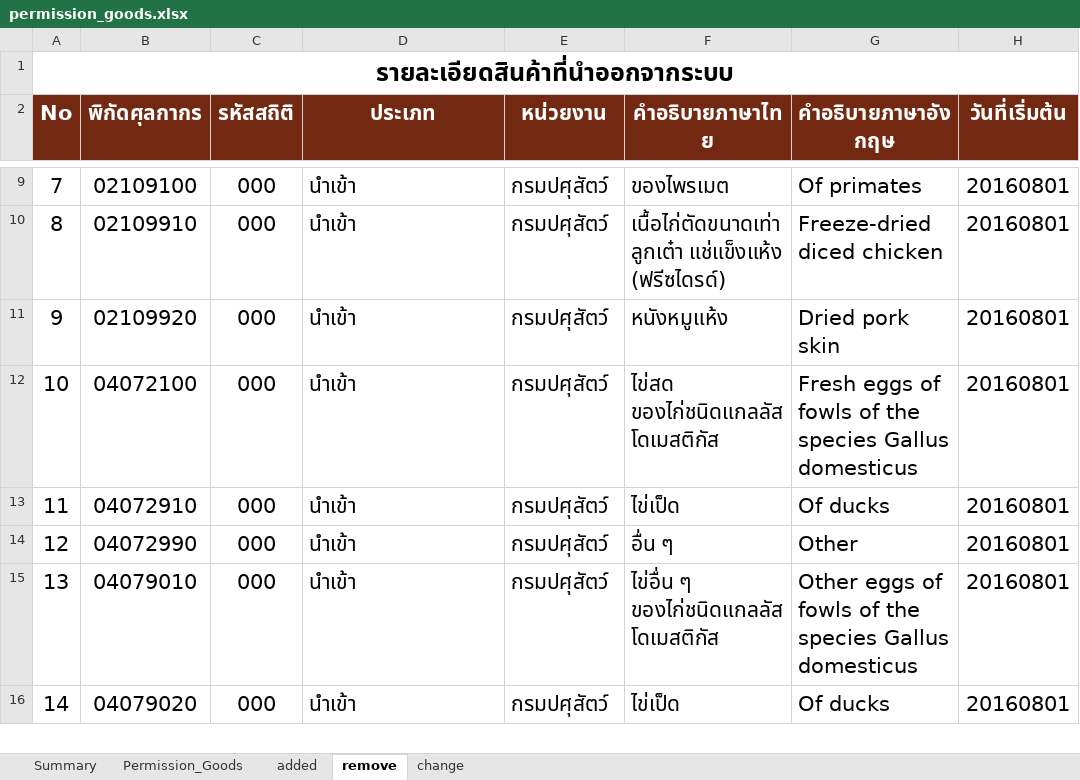
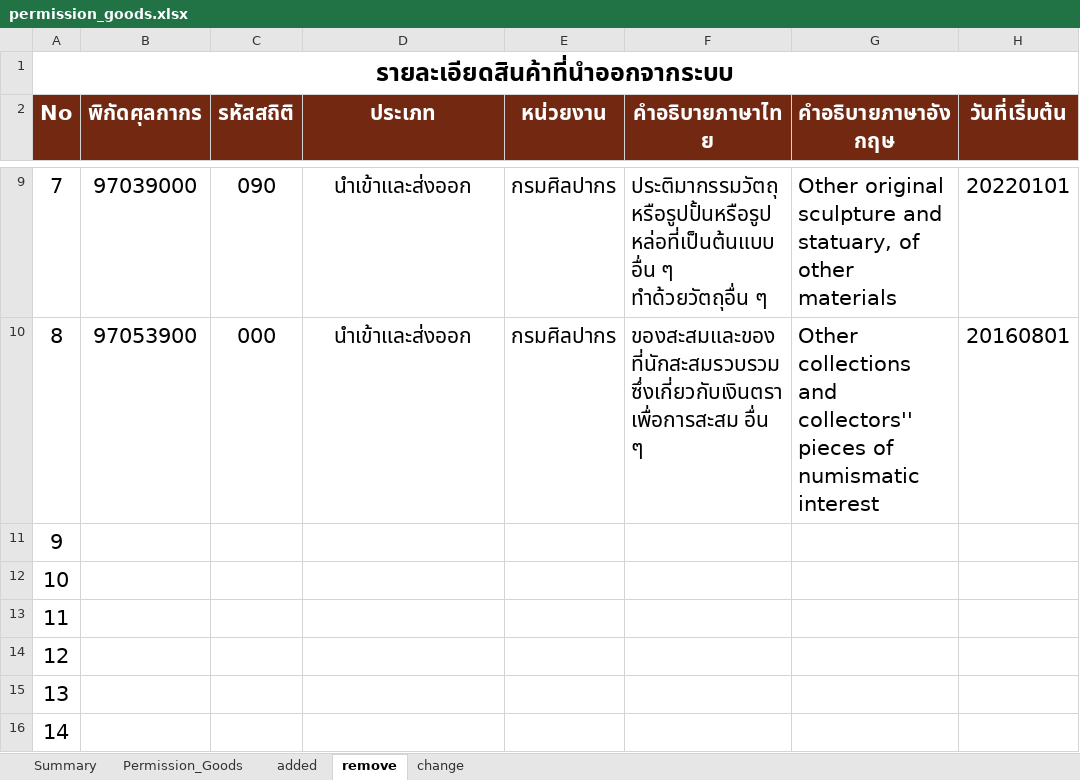
Before and after one commit to ecs-support/contents, an Excel workbook: reference/static/files/permission_goods.xlsx, sheet remove, drawn as a sheet; only a part is shown, gaps mark what is left out; values as stored, in another font and other column widths than the file's, no borders; the diff covers the shown part only; the diff names each change by its address in the sheet, - before the commit and + after, or states it on an @@ line.

```diff
--- a/reference/static/files/permission_goods.xlsx (sheet remove)
+++ b/reference/static/files/permission_goods.xlsx (sheet remove)
-B9 (พิกัดศุลกากร): 02109100
+B9 (พิกัดศุลกากร): 97039000
-C9 (รหัสสถิติ): 000
+C9 (รหัสสถิติ): 090
-D9:D10 (ประเภท): นำเข้า
+D9:D10 (ประเภท): นำเข้าและส่งออก
-D9:D10 alignment: left
+D9:D10 alignment: center
-E9:E10 (หน่วยงาน): กรมปศุสัตว์
+E9:E10 (หน่วยงาน): กรมศิลปากร
-F9 (คำอธิบายภาษาไทย): ของไพรเมต
+F9 (คำอธิบายภาษาไทย): ประติมากรรมวัตถุหรือรูปปั้นหรือรูปหล่อที่เป็นต้นแบบอื่น ๆ ทำด้วยวัตถุอื่น ๆ
-G9 (คำอธิบายภาษาอังกฤษ): Of primates
+G9 (คำอธิบายภาษาอังกฤษ): Other original sculpture and statuary, of other materials
-H9 (วันที่เริ่มต้น): 20160801
+H9 (วันที่เริ่มต้น): 20220101
-B10 (พิกัดศุลกากร): 02109910
+B10 (พิกัดศุลกากร): 97053900
-F10 (คำอธิบายภาษาไทย): เนื้อไก่ตัดขนาดเท่าลูกเต๋า แช่แข็งแห้ง (ฟรีซไดรด์)
+F10 (คำอธิบายภาษาไทย): ของสะสมและของที่นักสะสมรวบรวม ซึ่งเกี่ยวกับเงินตราเพื่อการสะสม อื่น ๆ
-G10 (คำอธิบายภาษาอังกฤษ): Freeze-dried diced chicken
+G10 (คำอธิบายภาษาอังกฤษ): Other collections and collectors'' pieces of numismatic interest
-B11 (พิกัดศุลกากร): 02109920
+B11 (พิกัดศุลกากร): (empty)
-C11:C16 (รหัสสถิติ): 000
+C11:C16 (รหัสสถิติ): (empty)
-D11:D16 (ประเภท): นำเข้า
+D11:D16 (ประเภท): (empty)
-E11:E16 (หน่วยงาน): กรมปศุสัตว์
+E11:E16 (หน่วยงาน): (empty)
-F11 (คำอธิบายภาษาไทย): หนังหมูแห้ง
+F11 (คำอธิบายภาษาไทย): (empty)
-G11 (คำอธิบายภาษาอังกฤษ): Dried pork skin
+G11 (คำอธิบายภาษาอังกฤษ): (empty)
-H11:H16 (วันที่เริ่มต้น): 20160801
+H11:H16 (วันที่เริ่มต้น): (empty)
-B12 (พิกัดศุลกากร): 04072100
+B12 (พิกัดศุลกากร): (empty)
-F12 (คำอธิบายภาษาไทย): ไข่สด ของไก่ชนิดแกลลัสโดเมสติกัส
+F12 (คำอธิบายภาษาไทย): (empty)
-G12 (คำอธิบายภาษาอังกฤษ): Fresh eggs of fowls of the species Gallus domesticus
+G12 (คำอธิบายภาษาอังกฤษ): (empty)
-B13 (พิกัดศุลกากร): 04072910
+B13 (พิกัดศุลกากร): (empty)
-F13 (คำอธิบายภาษาไทย): ไข่เป็ด
+F13 (คำอธิบายภาษาไทย): (empty)
-G13 (คำอธิบายภาษาอังกฤษ): Of ducks
+G13 (คำอธิบายภาษาอังกฤษ): (empty)
-B14 (พิกัดศุลกากร): 04072990
+B14 (พิกัดศุลกากร): (empty)
-F14 (คำอธิบายภาษาไทย): อื่น ๆ
+F14 (คำอธิบายภาษาไทย): (empty)
-G14 (คำอธิบายภาษาอังกฤษ): Other
+G14 (คำอธิบายภาษาอังกฤษ): (empty)
-B15 (พิกัดศุลกากร): 04079010
+B15 (พิกัดศุลกากร): (empty)
-F15 (คำอธิบายภาษาไทย): ไข่อื่น ๆ ของไก่ชนิดแกลลัสโดเมสติกัส
+F15 (คำอธิบายภาษาไทย): (empty)
-G15 (คำอธิบายภาษาอังกฤษ): Other eggs of fowls of the species Gallus domesticus
+G15 (คำอธิบายภาษาอังกฤษ): (empty)
-B16 (พิกัดศุลกากร): 04079020
+B16 (พิกัดศุลกากร): (empty)
-F16 (คำอธิบายภาษาไทย): ไข่เป็ด
+F16 (คำอธิบายภาษาไทย): (empty)
-G16 (คำอธิบายภาษาอังกฤษ): Of ducks
+G16 (คำอธิบายภาษาอังกฤษ): (empty)
```
Also changed, not shown: 66 edited cells and cell formats elsewhere in this sheet, sheet Permission_Goods, sheet added, sheet Summary, charts or pictures, 2 other files.
